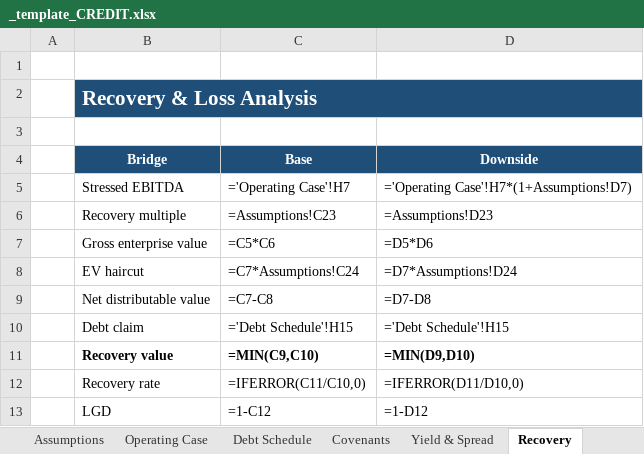
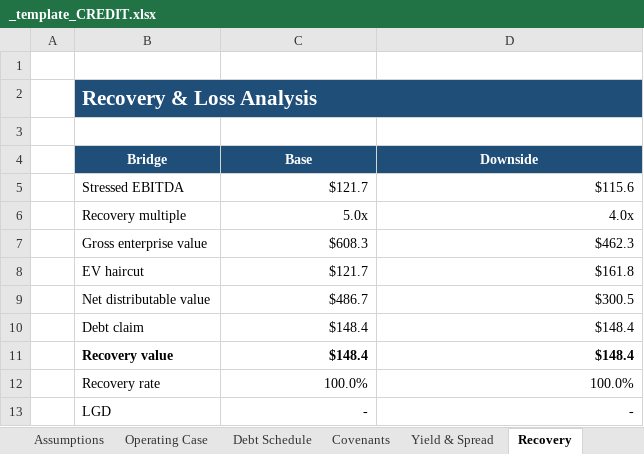
Before and after one commit to SMC17/finance-segway, an Excel workbook: 05_Private_Credit/_template_CREDIT.xlsx, sheet Recovery, drawn as a sheet; values as stored, in another font and other column widths than the file's, no borders; formulas without a stored value are shown as written; the diff names each change by its address in the sheet, - before the commit and + after, or states it on an @@ line.

```diff
--- a/05_Private_Credit/_template_CREDIT.xlsx (sheet Recovery)
+++ b/05_Private_Credit/_template_CREDIT.xlsx (sheet Recovery)
-C2:D2 fill: none
+C2:D2 fill: #1F4E78
-C5 (Base): ='Operating Case'!H7
+C5 (Base): $121.7
-D5 (Downside): ='Operating Case'!H7*(1+Assumptions!D7)
+D5 (Downside): $115.6
-C6 (Base): =Assumptions!C23
+C6 (Base): 5.0x
-D6 (Downside): =Assumptions!D23
+D6 (Downside): 4.0x
-C7 (Base): =C5*C6
+C7 (Base): $608.3
-D7 (Downside): =D5*D6
+D7 (Downside): $462.3
-C8 (Base): =C7*Assumptions!C24
+C8 (Base): $121.7
-D8 (Downside): =D7*Assumptions!D24
+D8 (Downside): $161.8
-C9 (Base): =C7-C8
+C9 (Base): $486.7
-D9 (Downside): =D7-D8
+D9 (Downside): $300.5
-C10 (Base): ='Debt Schedule'!H15
+C10 (Base): $148.4
-D10 (Downside): ='Debt Schedule'!H15
+D10 (Downside): $148.4
-C11 (Base): =MIN(C9,C10)
+C11 (Base): $148.4
-D11 (Downside): =MIN(D9,D10)
+D11 (Downside): $148.4
-C12 (Base): =IFERROR(C11/C10,0)
+C12 (Base): 100.0%
-D12 (Downside): =IFERROR(D11/D10,0)
+D12 (Downside): 100.0%
-C13 (Base): =1-C12
+C13 (Base): -
-D13 (Downside): =1-D12
+D13 (Downside): -
```
Also changed, not shown: sheet Debt Schedule, sheet Operating Case, sheet Covenants, sheet Sensitivity, sheet Assumptions, sheet Institutional Surface, 7 more sheets, other sheet tabs, 01_Investment_Banking/_template_BASE.xlsx, 02_Corporate_Finance/_template_BASE.xlsx, 43 other files.
